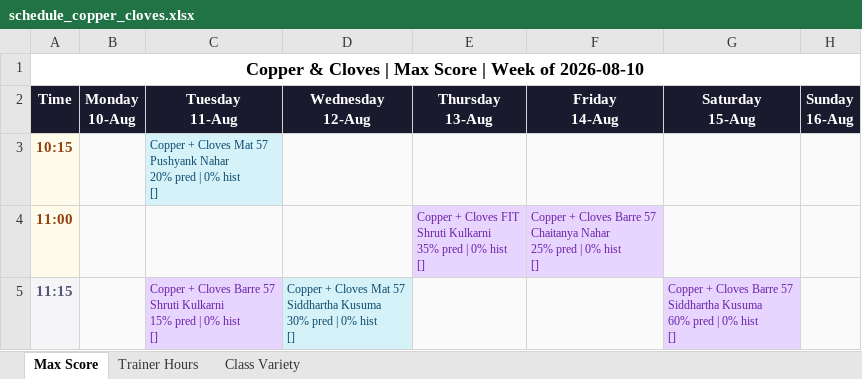
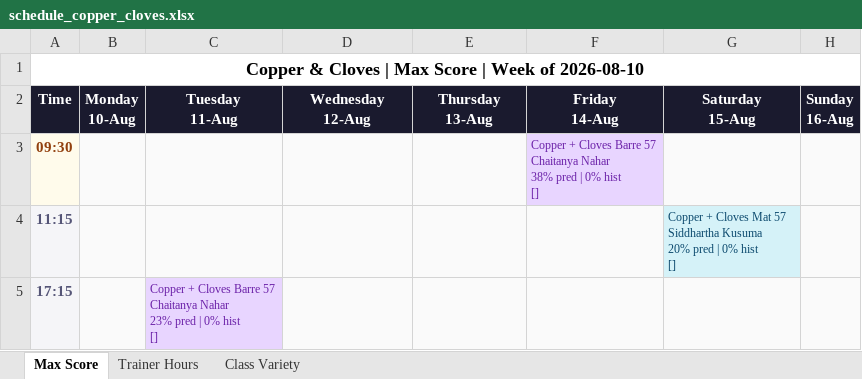
Before and after one commit to Jimmeey23/make-my-schedule, an Excel workbook: outputs/schedule_copper_cloves.xlsx, sheet Max Score, drawn as a sheet; values as stored, in another font and other column widths than the file's, no borders; removed rows and columns are numbered as before the commit, all else as after; ↵ is a line break in a cell; the diff names each change by its address in the sheet, - before the commit and + after, or states it on an @@ line.

```diff
--- a/outputs/schedule_copper_cloves.xlsx (sheet Max Score)
+++ b/outputs/schedule_copper_cloves.xlsx (sheet Max Score)
-row 3: 10:15 |  | Copper + Cloves Mat 57 ↵ Pushyank Nahar ↵ 20% pred | 0% hist ↵ []
-row 4: 11:00 |  |  |  | Copper + Cloves FIT ↵ Shruti Kulkarni ↵ 35% pred | 0% hist ↵ [] | Copper + Cloves Barre 57 ↵ Chaitanya Nahar ↵ 25% pred | 0% hist ↵ []
+row 3: 09:30 |  |  |  |  | Copper + Cloves Barre 57 ↵ Chaitanya Nahar ↵ 38% pred | 0% hist ↵ []
-C4 (Tuesday 11-Aug): Copper + Cloves Barre 57 ↵ Shruti Kulkarni ↵ 15% pred | 0% hist ↵ []
+C4 (Tuesday 11-Aug): (empty)
-C4 fill: #E8D5FF
+C4 fill: #FAFAFA
-D4 (Wednesday 12-Aug): Copper + Cloves Mat 57 ↵ Siddhartha Kusuma ↵ 30% pred | 0% hist ↵ []
+D4 (Wednesday 12-Aug): (empty)
-D4 fill: #D5F2F8
+D4 fill: #FAFAFA
-G4 (Saturday 15-Aug): …+ Cloves Barre 57 ↵ Siddhartha Kusuma ↵ 60% pred |…
+G4 (Saturday 15-Aug): …+ Cloves Mat 57 ↵ Siddhartha Kusuma ↵ 20% pred |…
@@ G4 fill: #E8D5FF → #D5F2F8, text colour: #6B21A8 → #0C4A6E @@
+row 5: 17:15 |  | Copper + Cloves Barre 57 ↵ Chaitanya Nahar ↵ 23% pred | 0% hist ↵ []
```
Also changed, not shown: sheet Trainer Hours, sheet Class Variety, outputs/schedule_courtside.xlsx, outputs/schedule_kenkere.xlsx, 32 other files.
